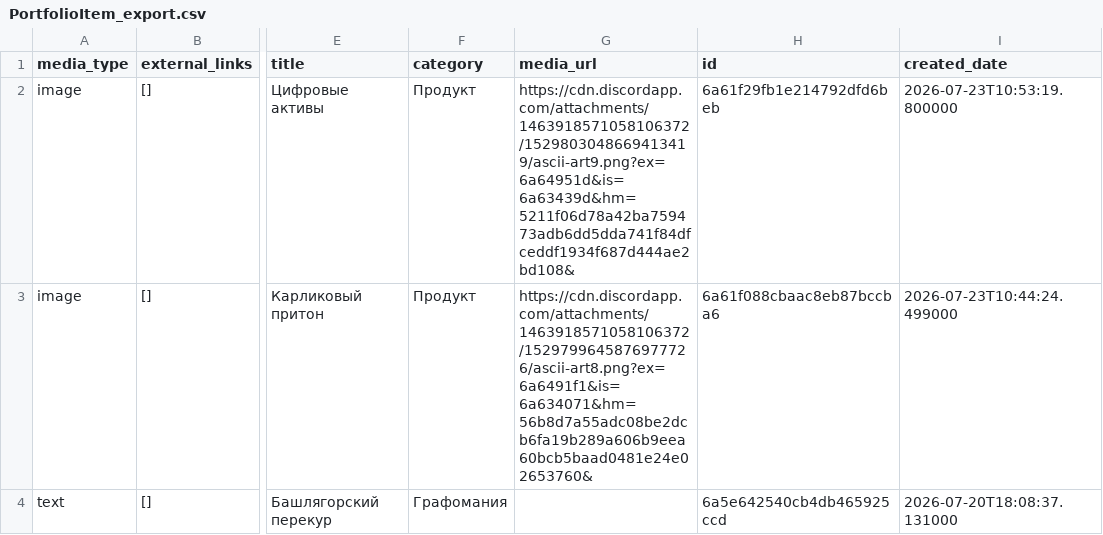
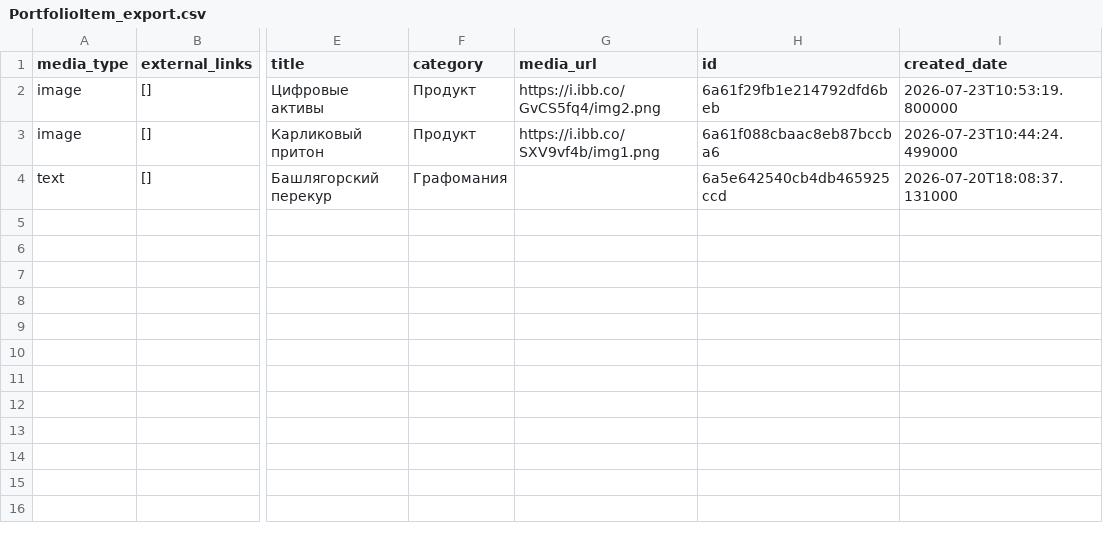
Before and after one commit to petruchoinc/Petrucho-Inc., a CSV file: data/PortfolioItem_export.csv, drawn as a sheet; only a part is shown, gaps mark what is left out; the diff names each change by its address in the sheet, - before the commit and + after, or states it on an @@ line.

```diff
--- a/data/PortfolioItem_export.csv
+++ b/data/PortfolioItem_export.csv
-G2 (media_url): https://cdn.discordapp.com/attachments/1463918571058106372/1529803048669413419/ascii-art9.png?ex=6a64951d&is=6a63439d&hm=5211f06d78a42ba759473adb6dd5dda741f84dfceddf1934f687d444ae2bd108&
+G2 (media_url): https://i.ibb.co/GvCS5fq4/img2.png
-G3 (media_url): https://cdn.discordapp.com/attachments/1463918571058106372/1529799645876977726/ascii-art8.png?ex=6a6491f1&is=6a634071&hm=56b8d7a55adc08be2dcb6fa19b289a606b9eea60bcb5baad0481e24e02653760&
+G3 (media_url): https://i.ibb.co/SXV9vf4b/img1.png
```
Also changed, not shown: data/Employee_export.csv, 11 other files.
